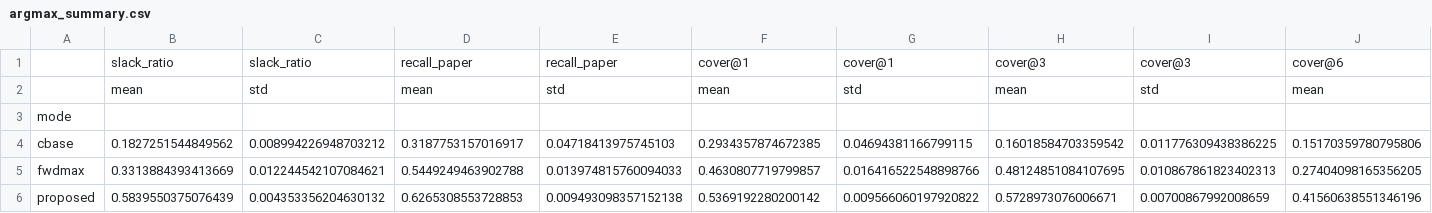
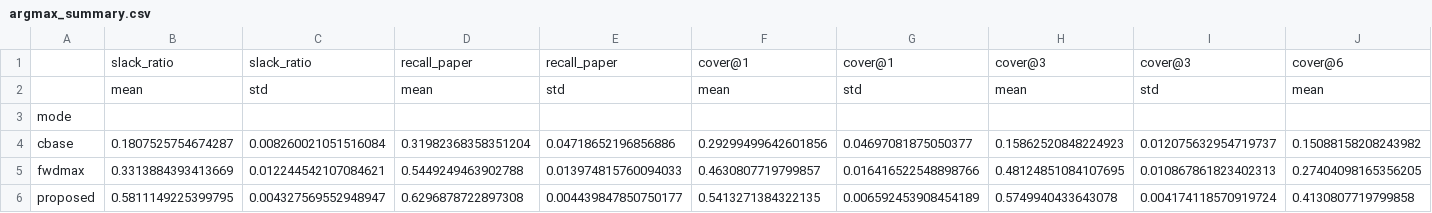
Before and after one commit to ashutosharma2/SpikeCheck, a CSV file: results/horizon/argmax_summary.csv, drawn as a sheet; only a part is shown; removed rows and columns are numbered as before the commit, all else as after; rows hold the shown columns only; the diff names each change by its address in the sheet, - before the commit and + after, or states it on an @@ line.

```diff
--- a/results/horizon/argmax_summary.csv
+++ b/results/horizon/argmax_summary.csv
-row 4: cbase | 0.1827251544849562 | 0.008994226948703212 | 0.3187753157016917 | 0.04718413975745103 | 0.2934357874672385 | 0.04694381166799115 | 0.16018584703359542 | 0.011776309438386225 | 0.15170359780795806
+row 4: cbase | 0.1807525754674287 | 0.008260021051516084 | 0.31982368358351204 | 0.04718652196856886 | 0.29299499642601856 | 0.04697081875050377 | 0.15862520848224923 | 0.012075632954719737 | 0.15088158208243982
-row 6: proposed | 0.5839550375076439 | 0.004353356204630132 | 0.6265308553728853 | 0.009493098357152138 | 0.5369192280200142 | 0.009566060197920822 | 0.5728973076006671 | 0.00700867992008659 | 0.41560638551346196
+row 6: proposed | 0.5811149225399795 | 0.004327569552948947 | 0.6296878722897308 | 0.004439847850750177 | 0.5413271384322135 | 0.006592453908454189 | 0.5749940433643078 | 0.004174118570919724 | 0.4130807719799858
```
Also changed, not shown: results/horizon/all_runs.csv, results/horizon/matched_slack_by_seed.csv, 34 other files.
